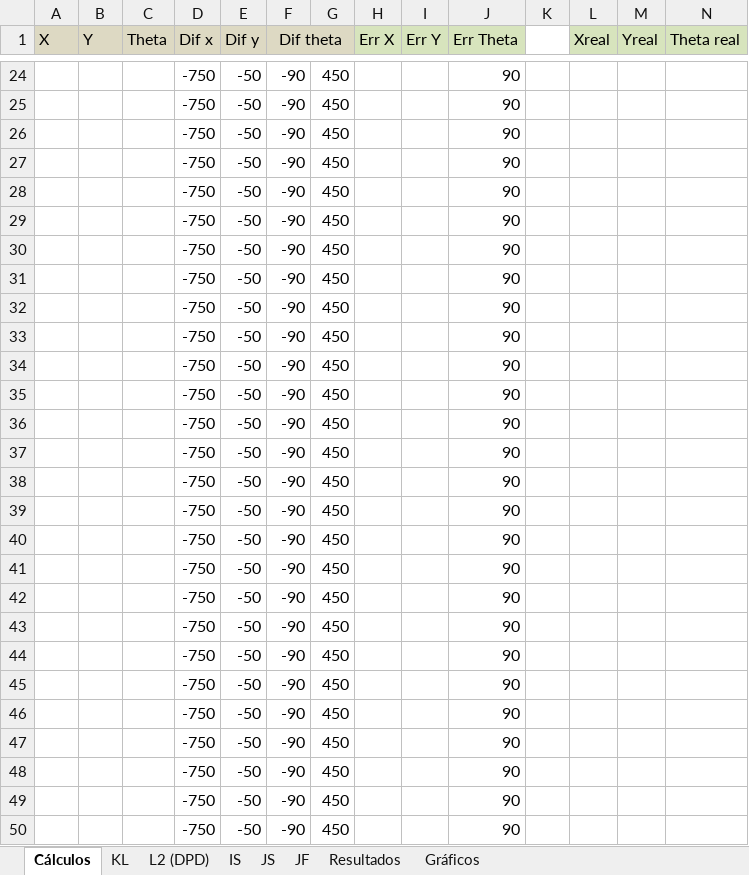
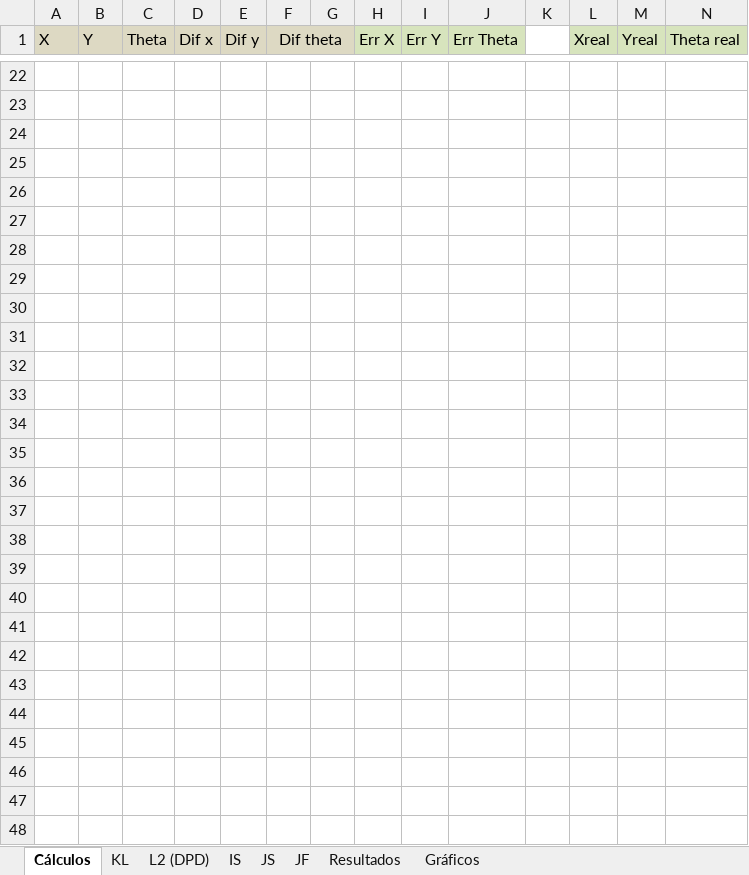
Before and after one commit to jcarballeira/2Dlocalization, an Excel workbook: Experiments_Divergences_2D.xlsx, sheet Cálculos, drawn as a sheet; only a part is shown, gaps mark what is left out; values as stored, in another font and other column widths than the file's, no borders; addresses are those after the commit; the diff covers the shown part only; the diff names each change by its address in the sheet, - before the commit and + after, or states it on an @@ line.

```diff
--- a/Experiments_Divergences_2D.xlsx (sheet Cálculos)
+++ b/Experiments_Divergences_2D.xlsx (sheet Cálculos)
-row 22:  |  |  | -750 | -50 | -90 | 450 |  |  | 90
+row 22: (empty)
-row 23:  |  |  | -750 | -50 | -90 | 450 |  |  | 90
+row 23: (empty)
-row 24:  |  |  | -750 | -50 | -90 | 450 |  |  | 90
+row 24: (empty)
-row 25:  |  |  | -750 | -50 | -90 | 450 |  |  | 90
+row 25: (empty)
-row 26:  |  |  | -750 | -50 | -90 | 450 |  |  | 90
+row 26: (empty)
-row 27:  |  |  | -750 | -50 | -90 | 450 |  |  | 90
+row 27: (empty)
-row 28:  |  |  | -750 | -50 | -90 | 450 |  |  | 90
+row 28: (empty)
-row 29:  |  |  | -750 | -50 | -90 | 450 |  |  | 90
+row 29: (empty)
-row 30:  |  |  | -750 | -50 | -90 | 450 |  |  | 90
+row 30: (empty)
-row 31:  |  |  | -750 | -50 | -90 | 450 |  |  | 90
+row 31: (empty)
-row 32:  |  |  | -750 | -50 | -90 | 450 |  |  | 90
+row 32: (empty)
-row 33:  |  |  | -750 | -50 | -90 | 450 |  |  | 90
+row 33: (empty)
-row 34:  |  |  | -750 | -50 | -90 | 450 |  |  | 90
+row 34: (empty)
-row 35:  |  |  | -750 | -50 | -90 | 450 |  |  | 90
+row 35: (empty)
-row 36:  |  |  | -750 | -50 | -90 | 450 |  |  | 90
+row 36: (empty)
-row 37:  |  |  | -750 | -50 | -90 | 450 |  |  | 90
+row 37: (empty)
-row 38:  |  |  | -750 | -50 | -90 | 450 |  |  | 90
+row 38: (empty)
-row 39:  |  |  | -750 | -50 | -90 | 450 |  |  | 90
+row 39: (empty)
-row 40:  |  |  | -750 | -50 | -90 | 450 |  |  | 90
+row 40: (empty)
-row 41:  |  |  | -750 | -50 | -90 | 450 |  |  | 90
+row 41: (empty)
-row 42:  |  |  | -750 | -50 | -90 | 450 |  |  | 90
+row 42: (empty)
-row 43:  |  |  | -750 | -50 | -90 | 450 |  |  | 90
+row 43: (empty)
-row 44:  |  |  | -750 | -50 | -90 | 450 |  |  | 90
+row 44: (empty)
-row 45:  |  |  | -750 | -50 | -90 | 450 |  |  | 90
+row 45: (empty)
-row 46:  |  |  | -750 | -50 | -90 | 450 |  |  | 90
+row 46: (empty)
-row 47:  |  |  | -750 | -50 | -90 | 450 |  |  | 90
+row 47: (empty)
-row 48:  |  |  | -750 | -50 | -90 | 450 |  |  | 90
+row 48: (empty)
```
Also changed, not shown: 22 added rows, 22 removed rows, 13 edited cells and cell formats elsewhere in this sheet, sheet JF, charts or pictures, 7 other files.
